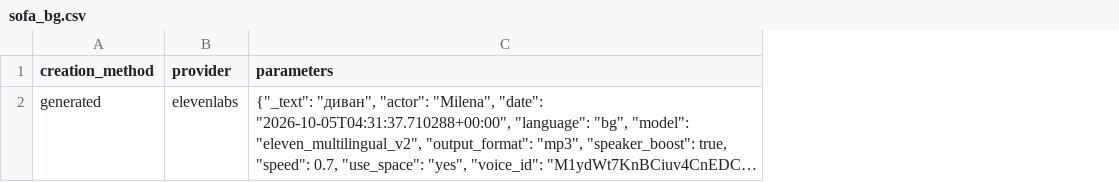
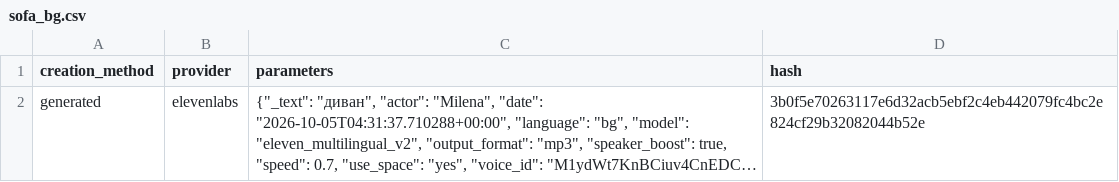
Before and after one commit to spyderbg/mx-admin-cloud, a CSV file: content/at_home/sofa/sofa_bg.csv, drawn as a sheet; long unchanged cells end in …; the diff names each change by its address in the sheet, - before the commit and + after, or states it on an @@ line.

Commit message:
Track voice file hashes in metadata sidecars
- **backend:** add a `hash` column to voice metadata sidecars, written on every write and backfilled on read; a hash that disagrees with the file resets the sidecar to `unknown`/`custom`/`{}`
- **backend:** detect the main voice's source variant by recorded hash, re-hashing only candidates and tolerating files vanishing mid-scan
- **tests:** cover hash recording, main-copy selection, external MP3 edits, and legacy sidecars without a hash
- **content:** stamp hashes onto the sofa voice sidecars and add the `sofa_en_04` take
- **docs:** update the item-voices spec for the `hash` column and `unknown` creation method

```diff
--- a/content/at_home/sofa/sofa_bg.csv
+++ b/content/at_home/sofa/sofa_bg.csv
+column D (hash), row 2: 3b0f5e70263117e6d32acb5ebf2c4eb442079fc4bc2e824cf29b32082044b52e
```
Also changed, not shown: content/at_home/sofa/sofa_en.csv, content/at_home/sofa/sofa_en_01.csv, 12 other files.
